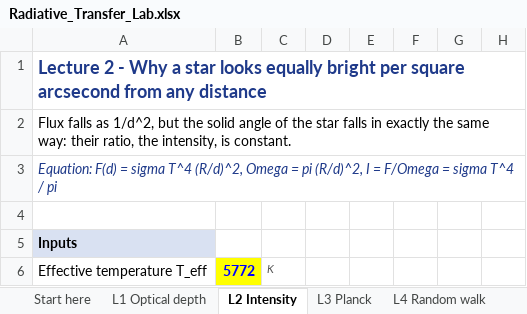
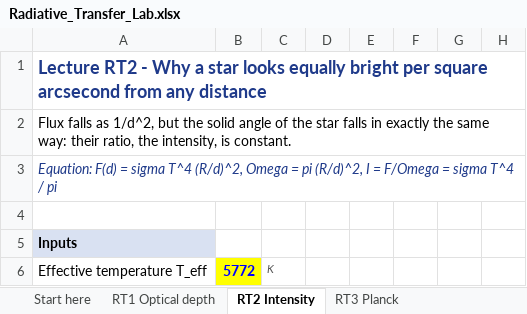
Before and after one commit to blackchemist2015-sys/Radiative-transfer-, an Excel workbook: Radiative_Transfer_Lab.xlsx, sheet RT2 Intensity, drawn as a sheet; only a part is shown; values as stored, in another font and other column widths than the file's, no borders; charts and pictures not drawn; the diff names each change by its address in the sheet, - before the commit and + after, or states it on an @@ line.

```diff
--- a/Radiative_Transfer_Lab.xlsx (sheet RT2 Intensity)
+++ b/Radiative_Transfer_Lab.xlsx (sheet RT2 Intensity)
-sheet tab: L1 Optical depth
+sheet tab: RT1 Optical depth
-sheet tab: L2 Intensity
+sheet tab: RT2 Intensity
-sheet tab: L3 Planck
+sheet tab: RT3 Planck
-A1: Lecture 2 - Why…
+A1: Lecture RT2 - Why…
```
Also changed, not shown: sheet Start here, sheet RT4 Random walk, sheet RT1 Optical depth, sheet RT7 Eddington-Barbier, sheet RT8 Scattering, sheet RT3 Planck, 4 more sheets, other sheet tabs, charts or pictures, 42 other files.
